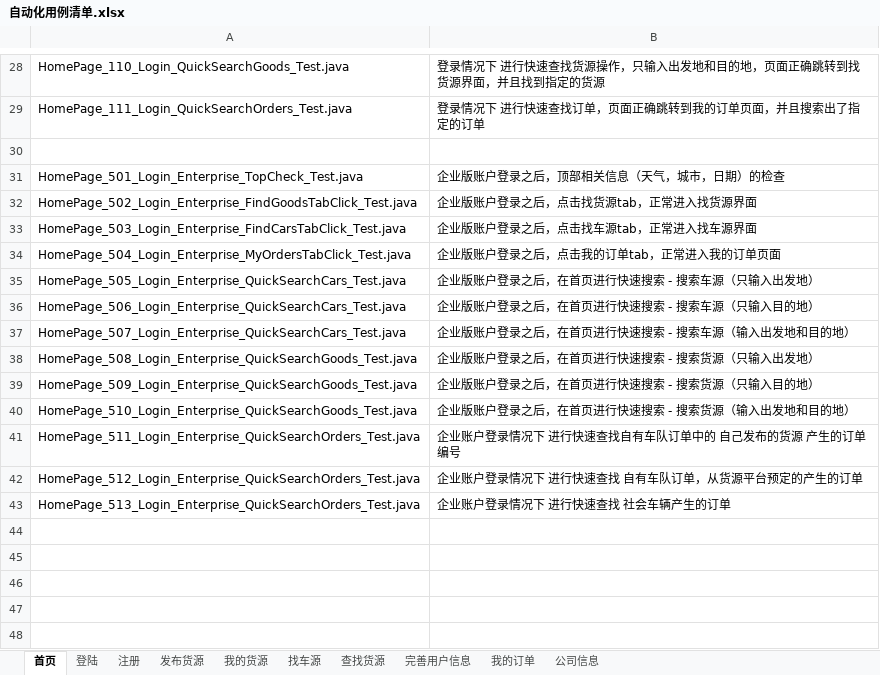
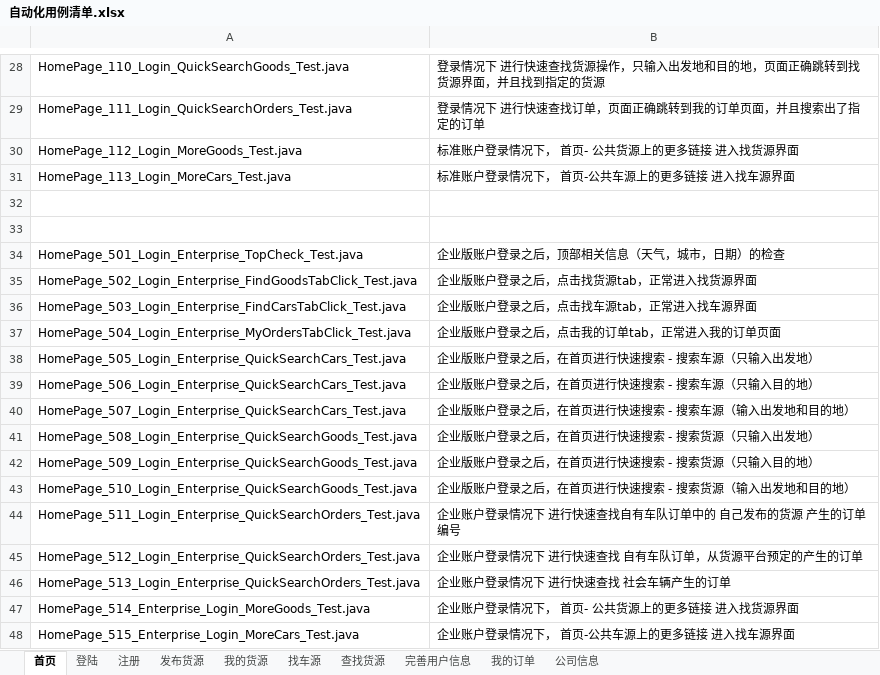
Before and after one commit to stephenwang1011/web-logistics-standard, an Excel workbook: logistics/res/caselist/自动化用例清单.xlsx, sheet 首页, drawn as a sheet; only a part is shown, gaps mark what is left out; values as stored, in another font and other column widths than the file's, no borders; the diff names each change by its address in the sheet, - before the commit and + after, or states it on an @@ line.

```diff
--- a/logistics/res/caselist/自动化用例清单.xlsx (sheet 首页)
+++ b/logistics/res/caselist/自动化用例清单.xlsx (sheet 首页)
+row 30: HomePage_112_Login_MoreGoods_Test.java | 标准账户登录情况下， 首页- 公共货源上的更多链接 进入找货源界面
+row 31: HomePage_113_Login_MoreCars_Test.java | 标准账户登录情况下， 首页-公共车源上的更多链接 进入找车源界面
+row 32: (empty)
+row 47: HomePage_514_Enterprise_Login_MoreGoods_Test.java | 企业账户登录情况下， 首页- 公共货源上的更多链接 进入找货源界面
+row 48: HomePage_515_Enterprise_Login_MoreCars_Test.java | 企业账户登录情况下， 首页-公共车源上的更多链接 进入找车源界面
```
Also changed, not shown: 4 other files.
